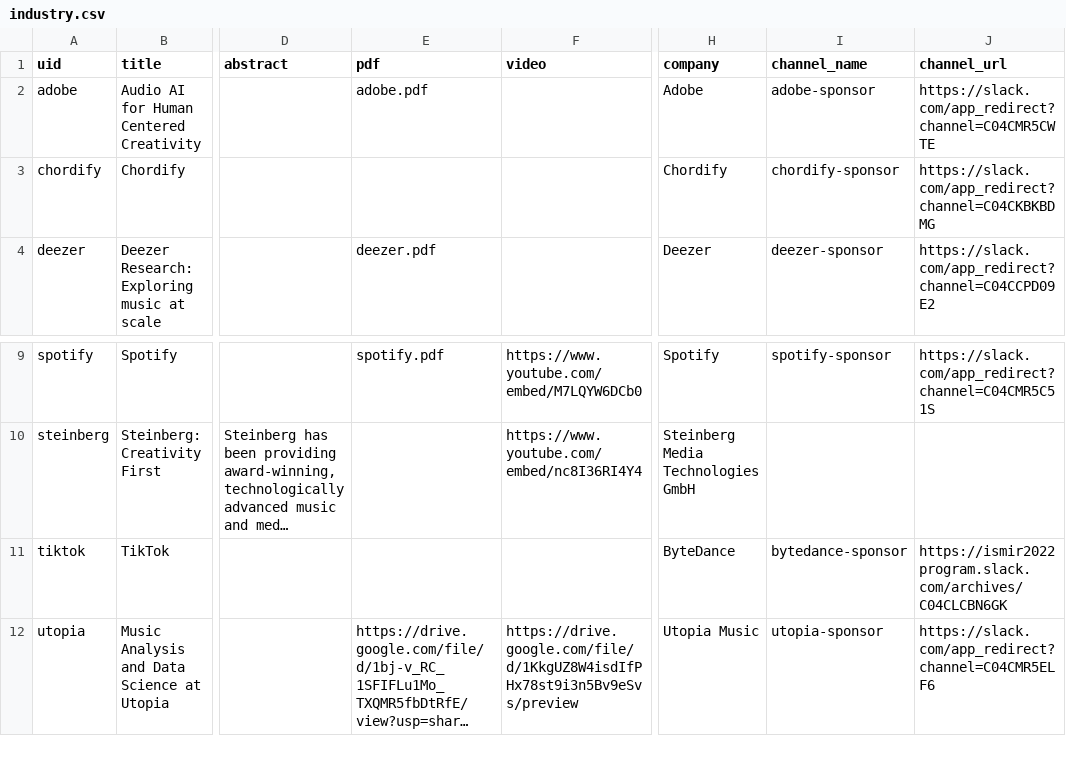
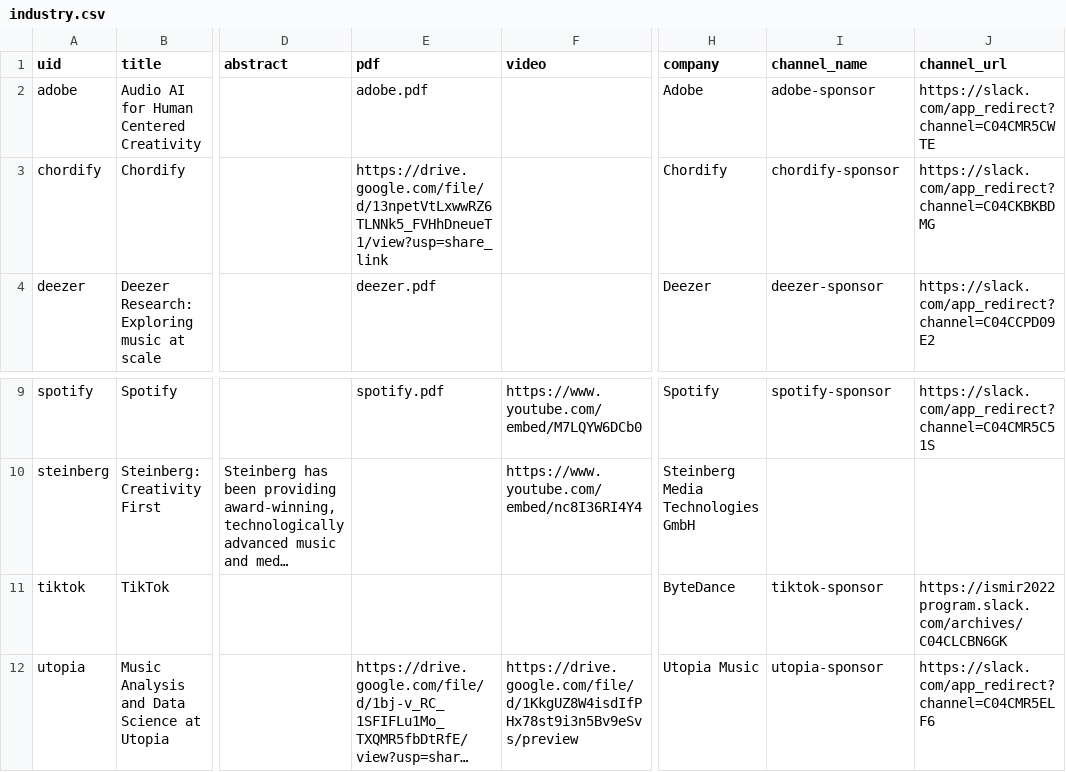
Before and after one commit to ismir2022program/ismir2022program.github.io, a CSV file: sitedata/industry.csv, drawn as a sheet; only a part is shown, gaps mark what is left out; long unchanged cells end in …; the diff names each change by its address in the sheet, - before the commit and + after, or states it on an @@ line.

```diff
--- a/sitedata/industry.csv
+++ b/sitedata/industry.csv
-E3 (pdf): (empty)
+E3 (pdf): https://drive.google.com/file/d/13npetVtLxwwRZ6TLNNk5_FVHhDneueT1/view?usp=share_link
-I11 (channel_name): bytedance-sponsor
+I11 (channel_name): tiktok-sponsor
```
Also changed, not shown: sitedata/jobs.csv, sitedata/papers.csv, 1 other file.
